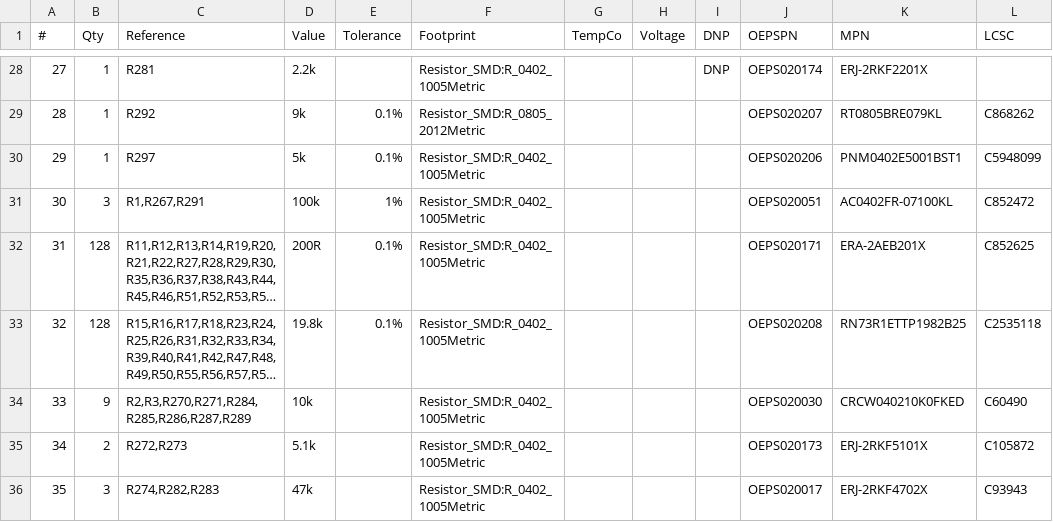
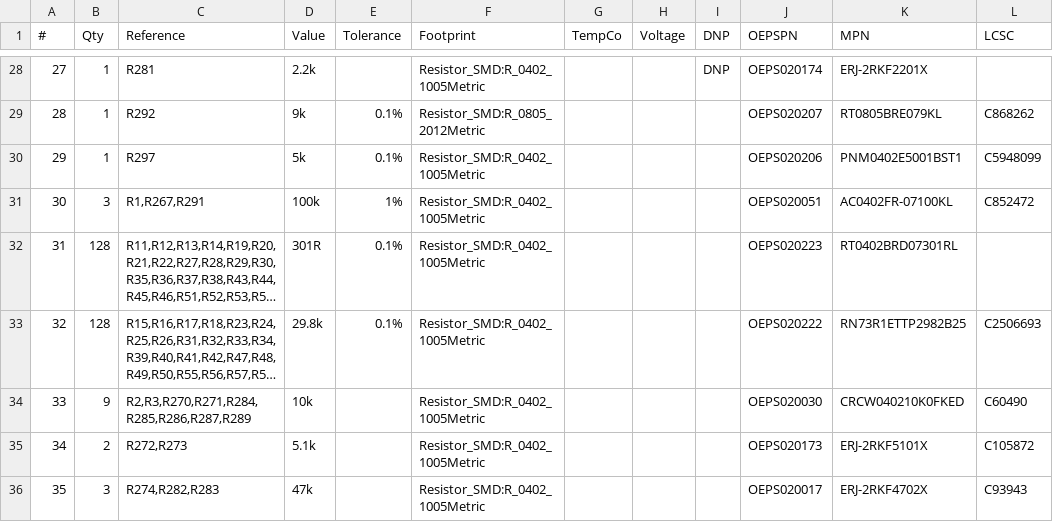
Before and after one commit to open-ephys/ephys-test-board, a CSV file: pcb/manufacturing/bom/ephys-test-board.csv, drawn as a sheet; only a part is shown, gaps mark what is left out; long unchanged cells end in …; the diff names each change by its address in the sheet, - before the commit and + after, or states it on an @@ line.

```diff
--- a/pcb/manufacturing/bom/ephys-test-board.csv
+++ b/pcb/manufacturing/bom/ephys-test-board.csv
-D32 (Value): 200R
+D32 (Value): 301R
-J32 (OEPSPN): OEPS020171
+J32 (OEPSPN): OEPS020223
-K32 (MPN): ERA-2AEB201X
+K32 (MPN): RT0402BRD07301RL
-L32 (LCSC): C852625
+L32 (LCSC): (empty)
-D33 (Value): 19.8k
+D33 (Value): 29.8k
-J33 (OEPSPN): OEPS020208
+J33 (OEPSPN): OEPS020222
-K33 (MPN): RN73R1ETTP1982B25
+K33 (MPN): RN73R1ETTP2982B25
-L33 (LCSC): C2535118
+L33 (LCSC): C2506693
```
Also changed, not shown: 9 other files.
